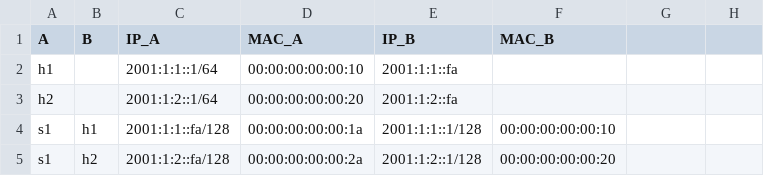
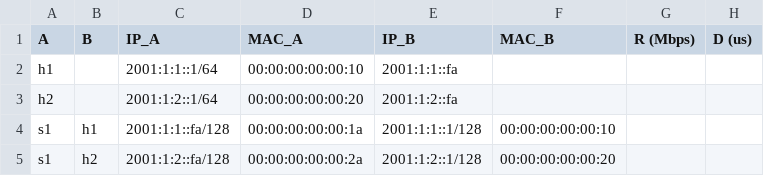
Before and after one commit to Tapananshu17/SRV6_INT_P4, a CSV file: srv6int/mininet/topologies/interfaces_1_2.csv, drawn as a sheet; the diff names each change by its address in the sheet, - before the commit and + after, or states it on an @@ line.

```diff
--- a/srv6int/mininet/topologies/interfaces_1_2.csv
+++ b/srv6int/mininet/topologies/interfaces_1_2.csv
-G1: (empty)
+G1: R (Mbps)
-H1: (empty)
+H1: D (us)
```
Also changed, not shown: srv6int/mininet/topologies/interfaces _M.csv, srv6int/mininet/topologies/interfaces_I.csv, 16 other files.
